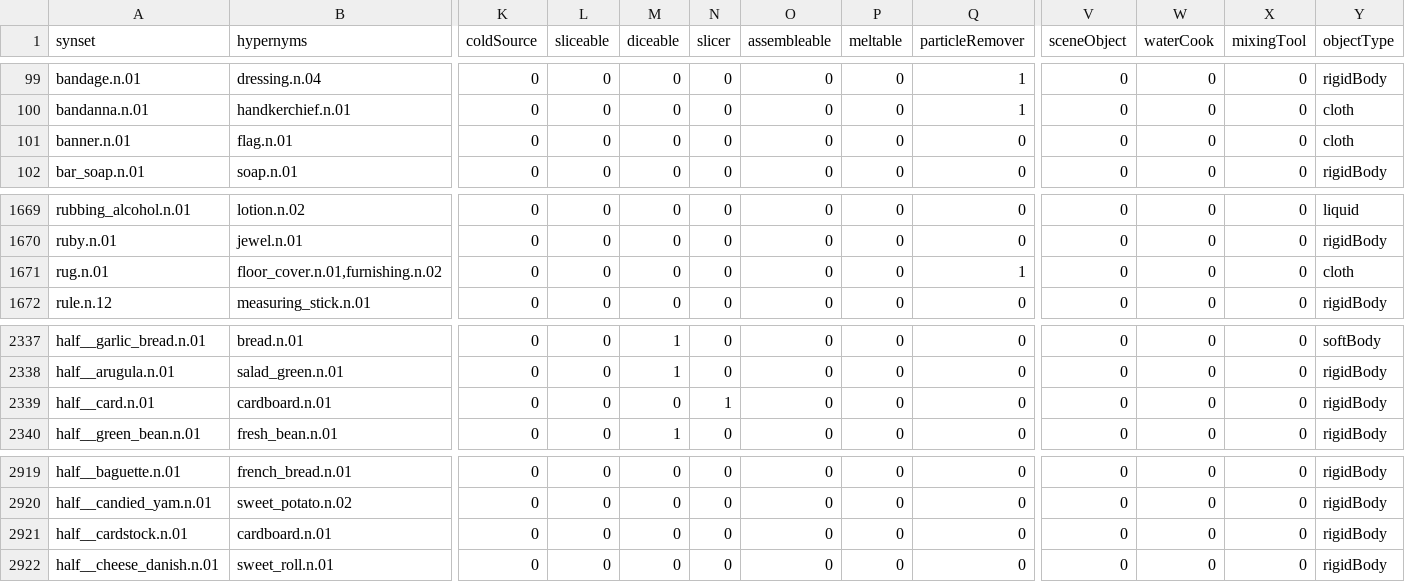
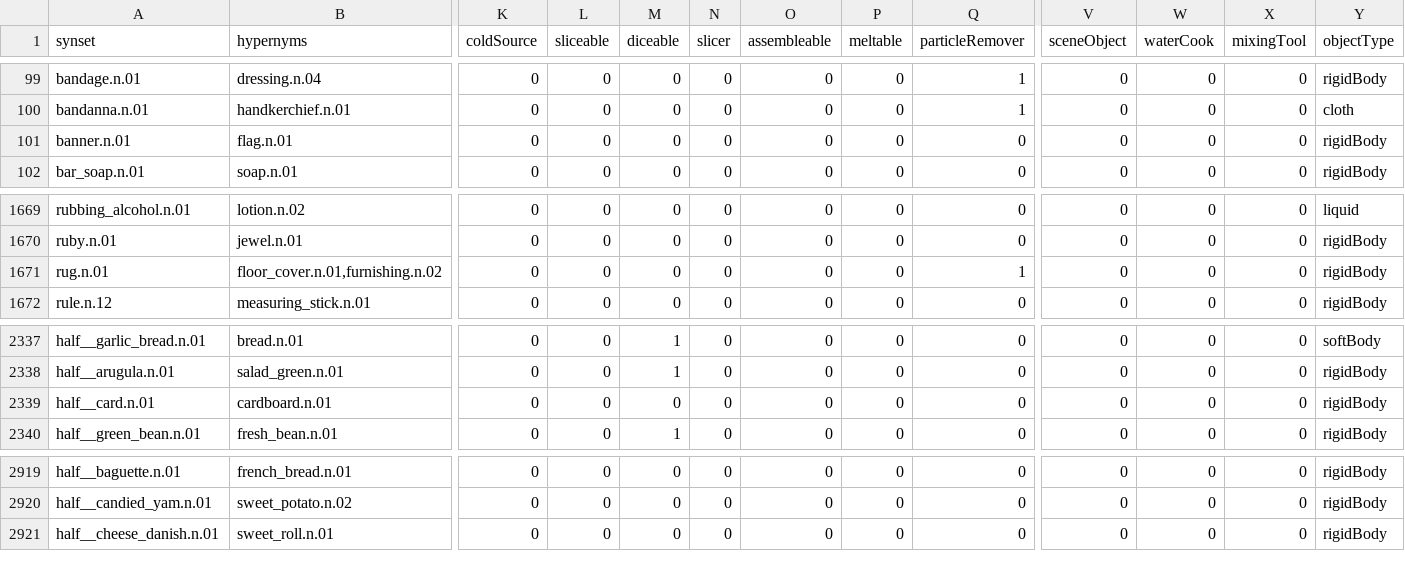
Before and after one commit to StanfordVL/bddl, a CSV file: bddl/generated_data/synsets.csv, drawn as a sheet; only a part is shown, gaps mark what is left out; rows hold the shown columns only; the diff names each change by its address in the sheet, - before the commit and + after, or states it on an @@ line.

```diff
--- a/bddl/generated_data/synsets.csv
+++ b/bddl/generated_data/synsets.csv
-Y101 (objectType): cloth
+Y101 (objectType): rigidBody
-Y1671 (objectType): cloth
+Y1671 (objectType): rigidBody
-N2339 (slicer): 1
+N2339 (slicer): 0
-row 2921: half__cardstock.n.01 | cardboard.n.01 | 0 | 0 | 0 | 0 | 0 | 0 | 0 | 0 | 0 | 0 | rigidBody
```
Also changed, not shown: bddl/generated_data/category_mapping.csv, bddl/generated_data/object_renames.csv, 8 other files.
